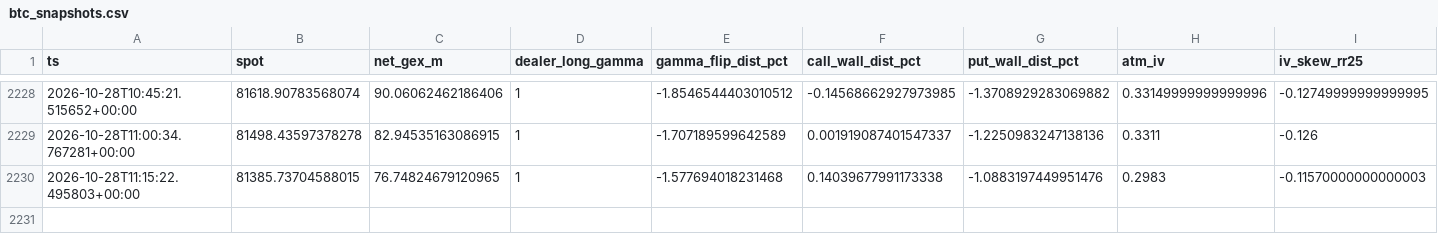
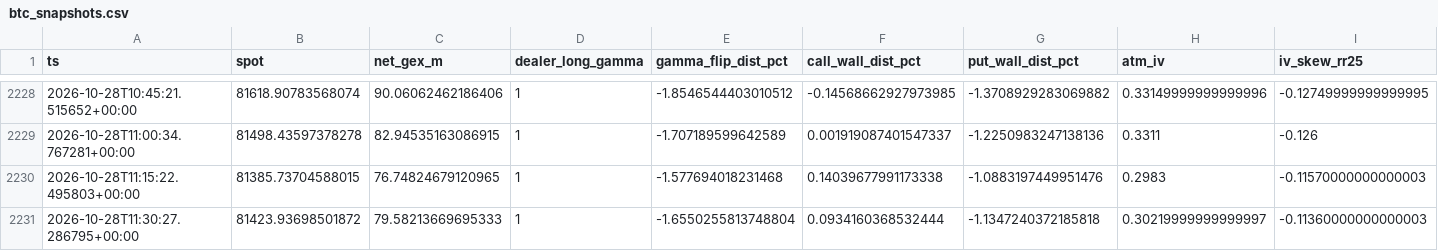
Before and after one commit to champphakphum-ai/squeeze-ea, a CSV file: data/btc_snapshots.csv, drawn as a sheet; only a part is shown, gaps mark what is left out; rows hold the shown columns only; the diff names each change by its address in the sheet, - before the commit and + after, or states it on an @@ line.

```diff
--- a/data/btc_snapshots.csv
+++ b/data/btc_snapshots.csv
+row 2231: 2026-10-28T11:30:27.286795+00:00 | 81423.93698501872 | 79.58213669695333 | 1 | -1.6550255813748804 | 0.0934160368532444 | -1.1347240372185818 | 0.30219999999999997 | -0.11360000000000003
```
